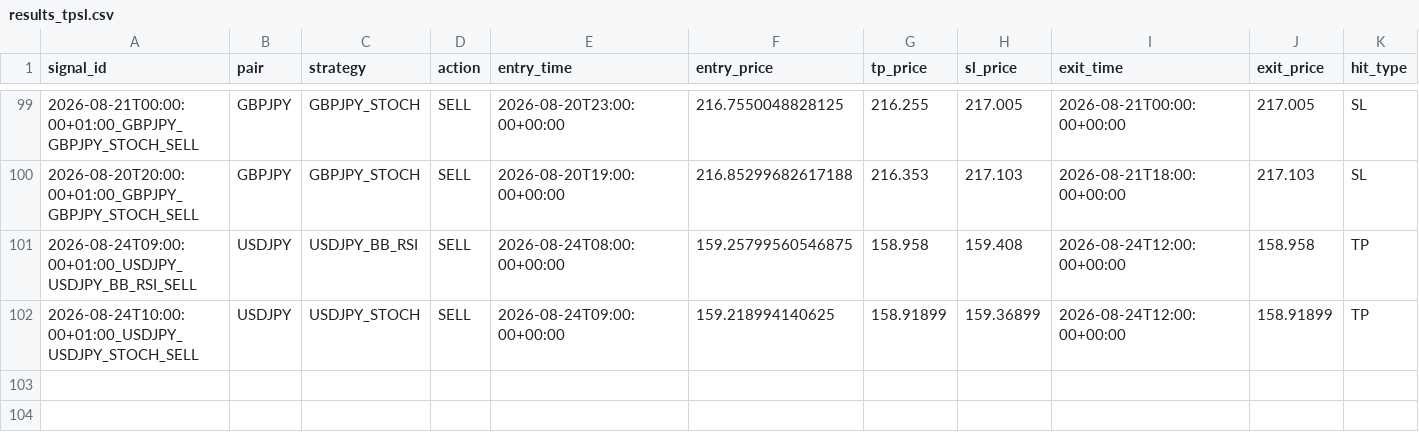
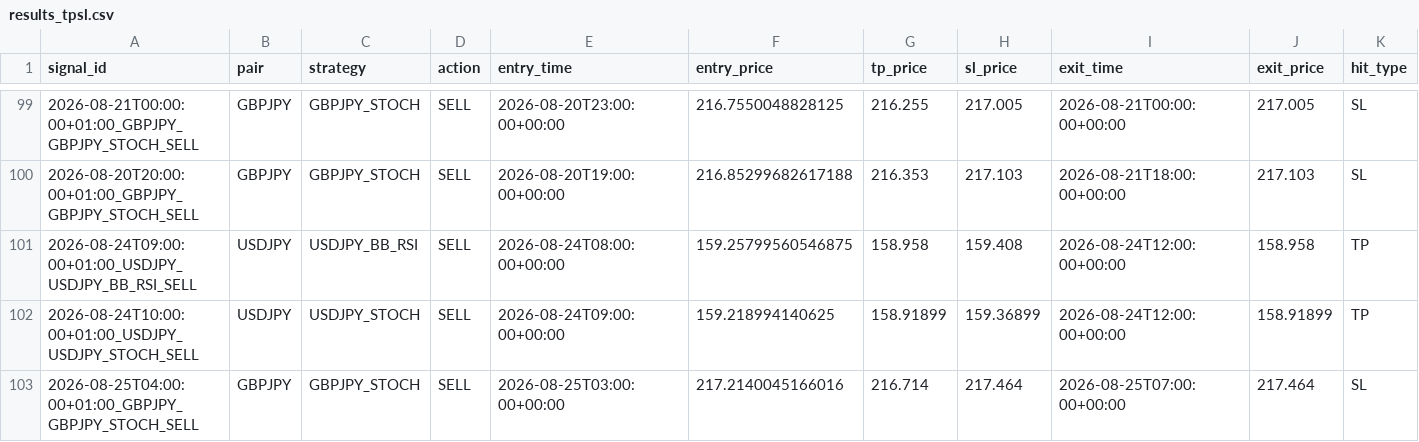
Before and after one commit to ichikawa27/fx-signals, a CSV file: logs/results_tpsl.csv, drawn as a sheet; only a part is shown, gaps mark what is left out; rows hold the shown columns only; the diff names each change by its address in the sheet, - before the commit and + after, or states it on an @@ line.

```diff
--- a/logs/results_tpsl.csv
+++ b/logs/results_tpsl.csv
+row 103: 2026-08-25T04:00:00+01:00_GBPJPY_GBPJPY_STOCH_SELL | GBPJPY | GBPJPY_STOCH | SELL | 2026-08-25T03:00:00+00:00 | 217.2140045166016 | 216.714 | 217.464 | 2026-08-25T07:00:00+00:00 | 217.464 | SL
```
